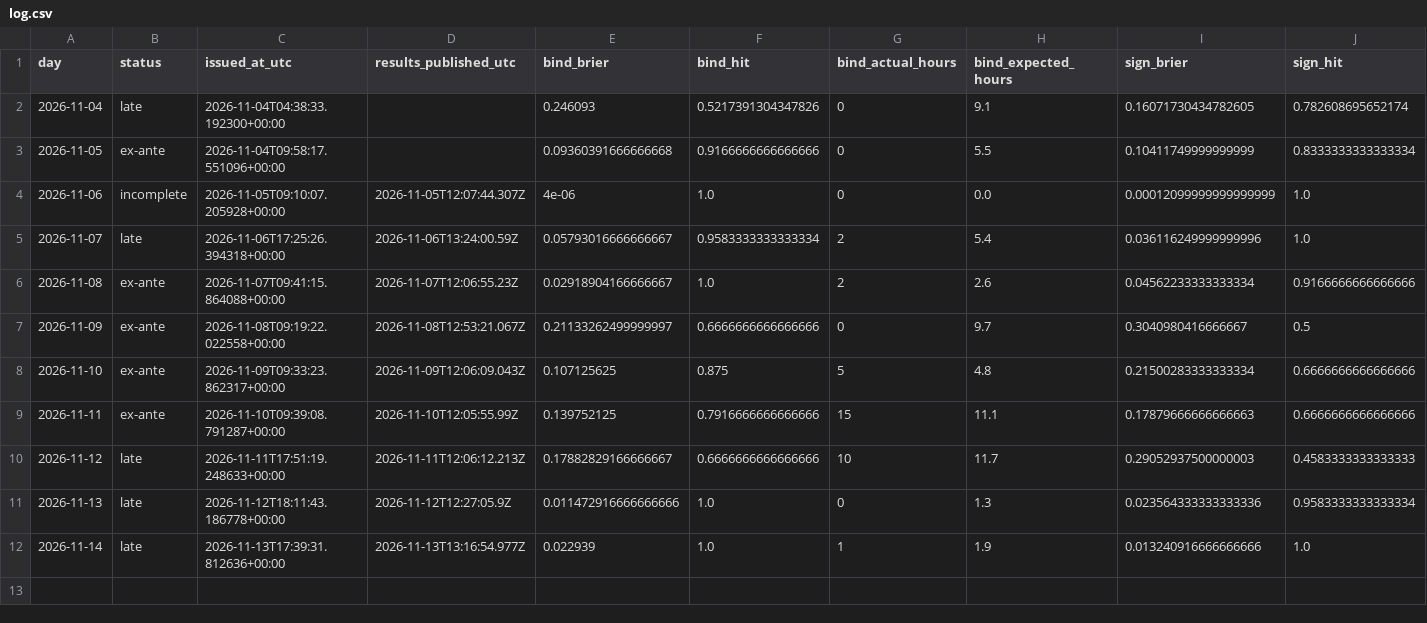
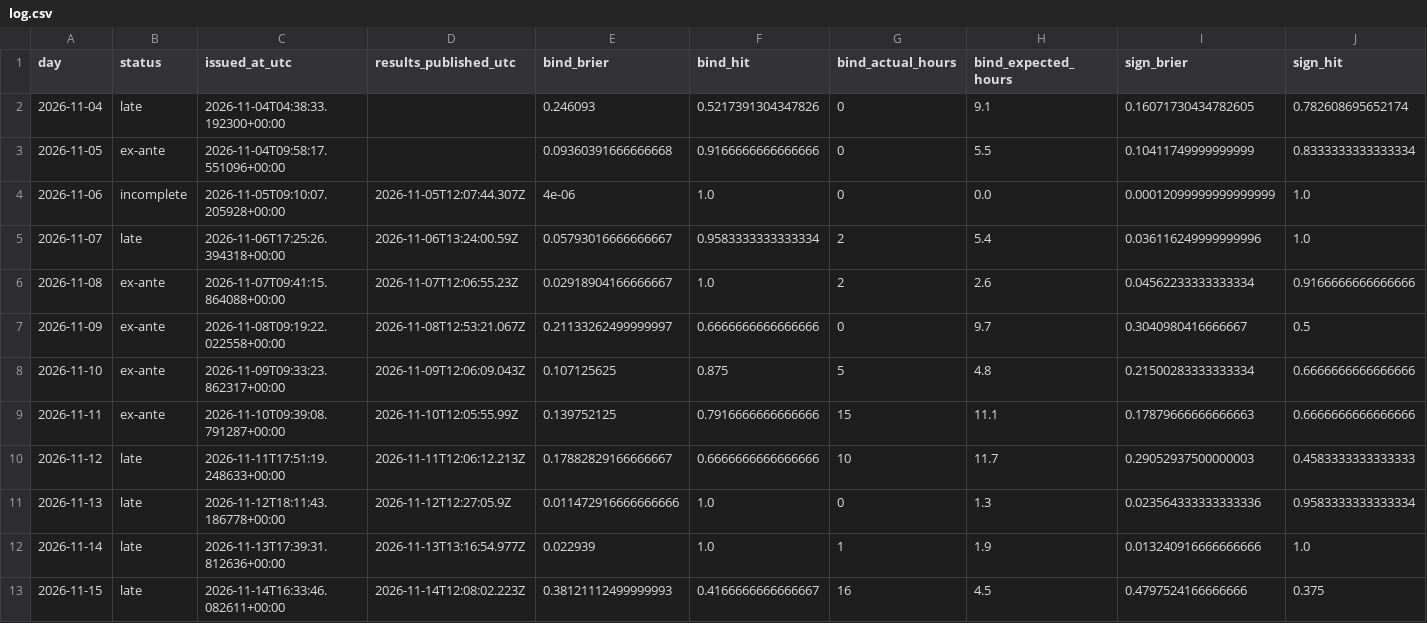
Before and after one commit to Tarjeikr/fbcast, a CSV file: scorecard/log.csv, drawn as a sheet; only a part is shown; rows hold the shown columns only; the diff names each change by its address in the sheet, - before the commit and + after, or states it on an @@ line.

```diff
--- a/scorecard/log.csv
+++ b/scorecard/log.csv
+row 13: 2026-11-15 | late | 2026-11-14T16:33:46.082611+00:00 | 2026-11-14T12:08:02.223Z | 0.38121112499999993 | 0.4166666666666667 | 16 | 4.5 | 0.4797524166666666 | 0.375
```
